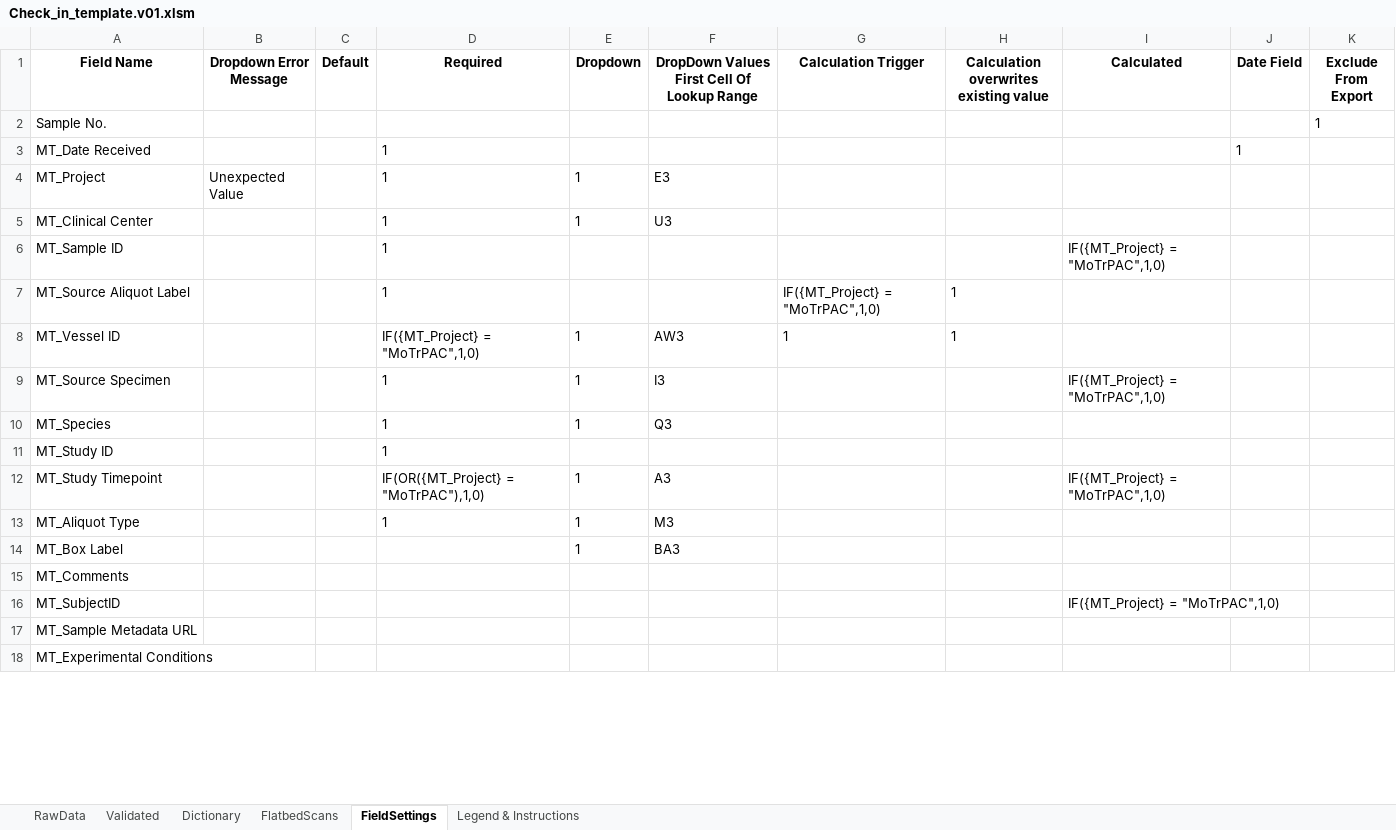
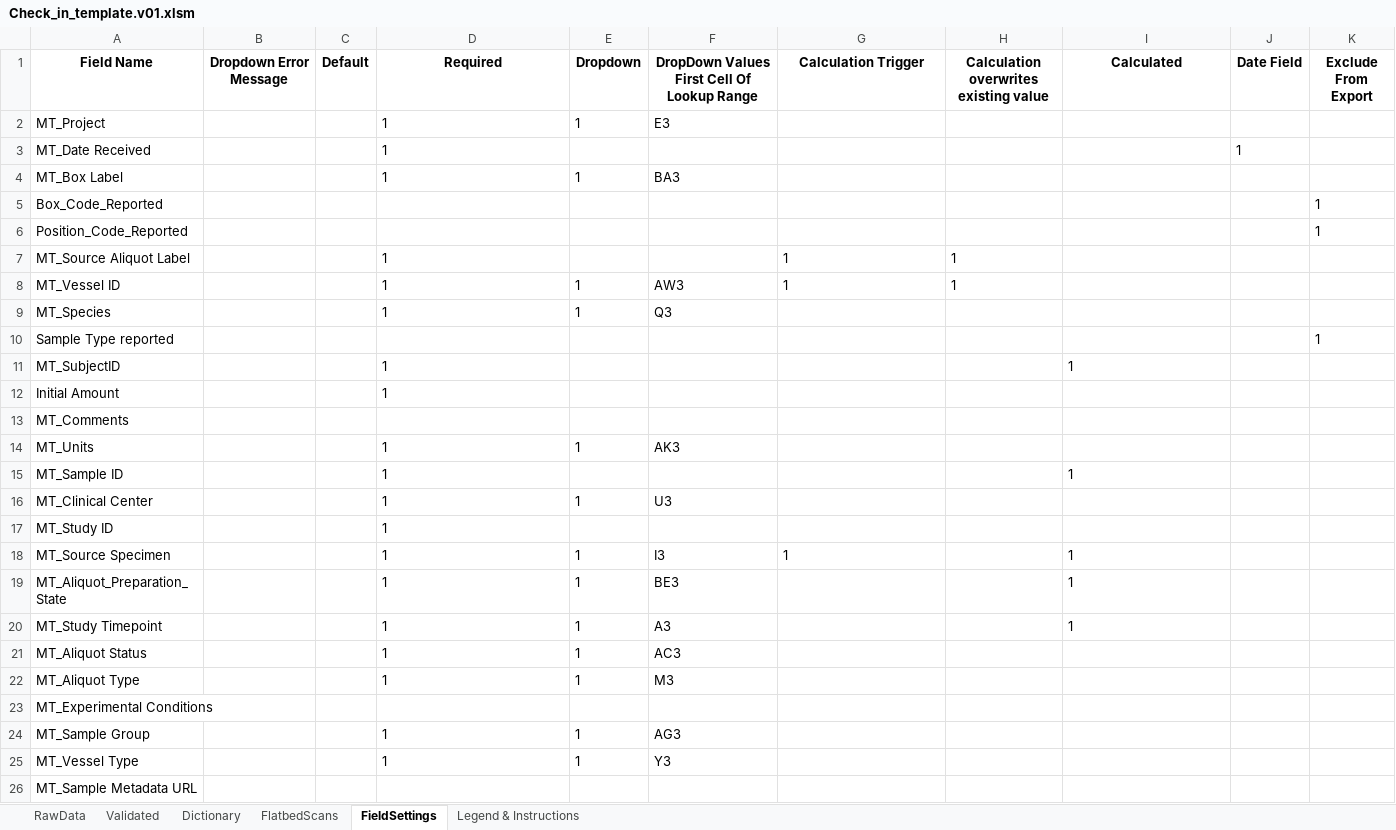
Before and after one commit to stasrira/Mount_Sinai_Mater_Import_Template, an Excel workbook: Check_in_template.v01.xlsm, sheet FieldSettings, drawn as a sheet; only a part is shown; values as stored, in another font and other column widths than the file's, no borders; removed rows and columns are numbered as before the commit, all else as after; the diff covers the shown part only; the diff names each change by its address in the sheet, - before the commit and + after, or states it on an @@ line.

Commit message:
Adds code to handle a trigger based on Source Specimen field changes. Adds Aliquot_Prep_State field to dictionary sheet.

```diff
--- a/Check_in_template.v01.xlsm (sheet FieldSettings)
+++ b/Check_in_template.v01.xlsm (sheet FieldSettings)
-row 2: Sample No. |  |  |  |  |  |  |  |  |  | 1
+row 2: MT_Project |  |  | 1 | 1 | E3
-row 4: MT_Project | Unexpected Value |  | 1 | 1 | E3
+row 4: MT_Box Label |  |  | 1 | 1 | BA3
+row 5: Box_Code_Reported |  |  |  |  |  |  |  |  |  | 1
+row 6: Position_Code_Reported |  |  |  |  |  |  |  |  |  | 1
+row 7: MT_Source Aliquot Label |  |  | 1 |  |  | 1 | 1
+row 8: MT_Vessel ID |  |  | 1 | 1 | AW3 | 1 | 1
@@ row 10 moved to row 9: MT_Species @@
+row 10: Sample Type reported |  |  |  |  |  |  |  |  |  | 1
+row 11: MT_SubjectID |  |  | 1 |  |  |  |  | 1
+row 12: Initial Amount |  |  | 1
@@ row 15 moved to row 13: MT_Comments @@
+row 14: MT_Units |  |  | 1 | 1 | AK3
+row 15: MT_Sample ID |  |  | 1 |  |  |  |  | 1
-row 6: MT_Sample ID |  |  | 1 |  |  |  |  | IF({MT_Project} = "MoTrPAC",1,0)
-row 7: MT_Source Aliquot Label |  |  | 1 |  |  | IF({MT_Project} = "MoTrPAC",1,0) | 1
-row 8: MT_Vessel ID |  |  | IF({MT_Project} = "MoTrPAC",1,0) | 1 | AW3 | 1 | 1
-row 9: MT_Source Specimen |  |  | 1 | 1 | I3 |  |  | IF({MT_Project} = "MoTrPAC",1,0)
+row 18: MT_Source Specimen |  |  | 1 | 1 | I3 | 1 |  | 1
+row 19: MT_Aliquot_Preparation_State |  |  | 1 | 1 | BE3 |  |  | 1
-D20 (Required): IF(OR({MT_Project} = "MoTrPAC"),1,0)
+D20 (Required): 1
-I20 (Calculated): IF({MT_Project} = "MoTrPAC",1,0)
+I20 (Calculated): 1
@@ row 20 moved to row 21: MT_Aliquot Status @@
-row 14: MT_Box Label |  |  |  | 1 | BA3
-row 16: MT_SubjectID |  |  |  |  |  |  |  | IF({MT_Project} = "MoTrPAC",1,0)
@@ row 18 moved to row 23: MT_Experimental Conditions @@
+row 24: MT_Sample Group |  |  | 1 | 1 | AG3
@@ row 21 moved to row 25: MT_Vessel Type @@
```
Also changed, not shown: 3 removed rows and 2 edited cells elsewhere in this sheet, sheet Dictionary, sheet Validated, sheet RawData, sheet FlatbedScans, charts or pictures, 2 other files.
